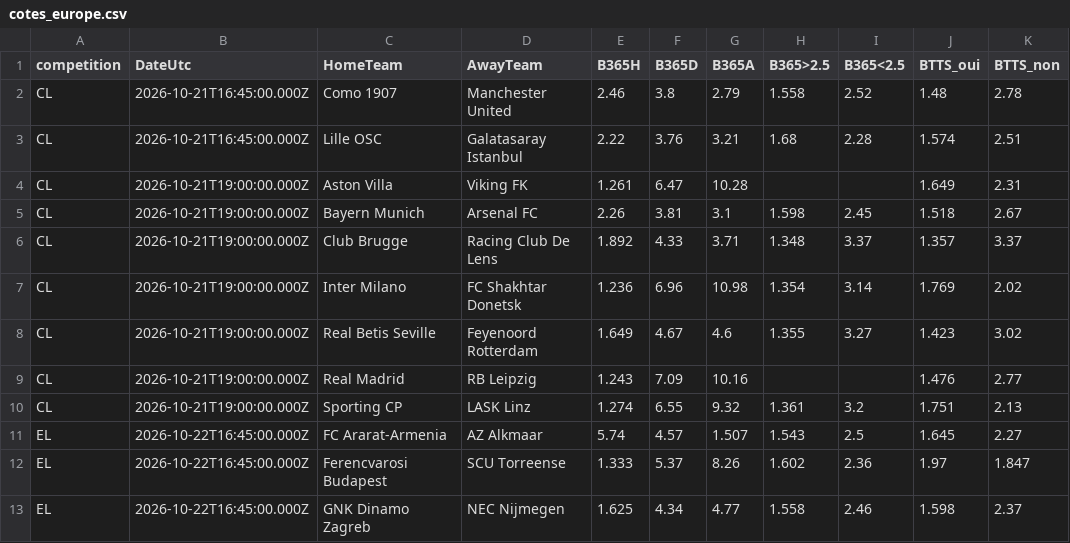
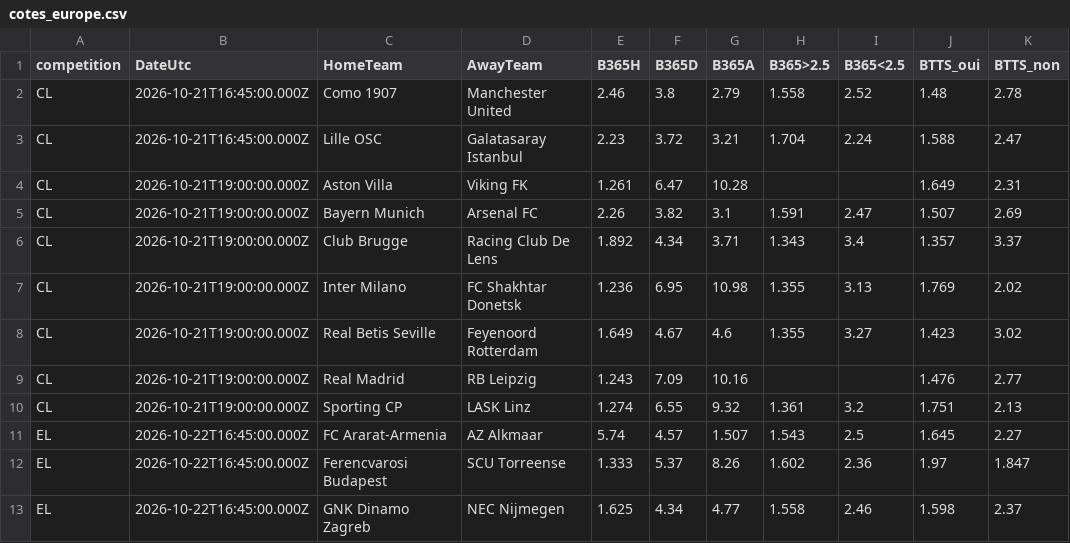
Before and after one commit to EssicOuroumav/kateni, a CSV file: cotes_europe.csv, drawn as a sheet; only a part is shown; the diff names each change by its address in the sheet, - before the commit and + after, or states it on an @@ line.

Commit message:
Données : mise à jour automatique du 21/10/2026 12:17 UTC

```diff
--- a/cotes_europe.csv
+++ b/cotes_europe.csv
-E3 (B365H): 2.22
+E3 (B365H): 2.23
-F3 (B365D): 3.76
+F3 (B365D): 3.72
-H3 (B365>2.5): 1.68
+H3 (B365>2.5): 1.704
-I3 (B365<2.5): 2.28
+I3 (B365<2.5): 2.24
-J3 (BTTS_oui): 1.574
+J3 (BTTS_oui): 1.588
-K3 (BTTS_non): 2.51
+K3 (BTTS_non): 2.47
-F5 (B365D): 3.81
+F5 (B365D): 3.82
-H5 (B365>2.5): 1.598
+H5 (B365>2.5): 1.591
-I5 (B365<2.5): 2.45
+I5 (B365<2.5): 2.47
-J5 (BTTS_oui): 1.518
+J5 (BTTS_oui): 1.507
-K5 (BTTS_non): 2.67
+K5 (BTTS_non): 2.69
-F6 (B365D): 4.33
+F6 (B365D): 4.34
-H6 (B365>2.5): 1.348
+H6 (B365>2.5): 1.343
-I6 (B365<2.5): 3.37
+I6 (B365<2.5): 3.4
-F7 (B365D): 6.96
+F7 (B365D): 6.95
-H7 (B365>2.5): 1.354
+H7 (B365>2.5): 1.355
-I7 (B365<2.5): 3.14
+I7 (B365<2.5): 3.13
```
